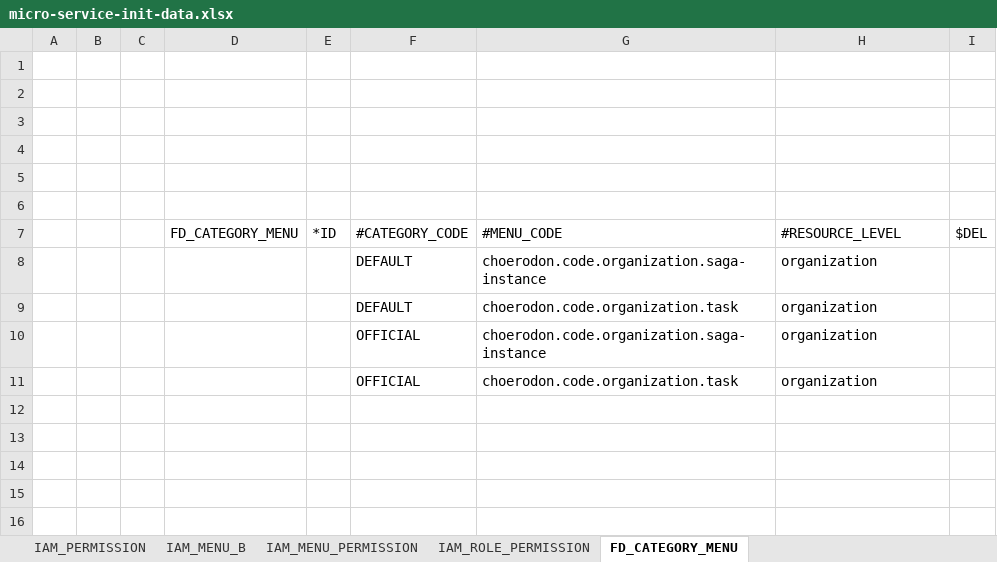
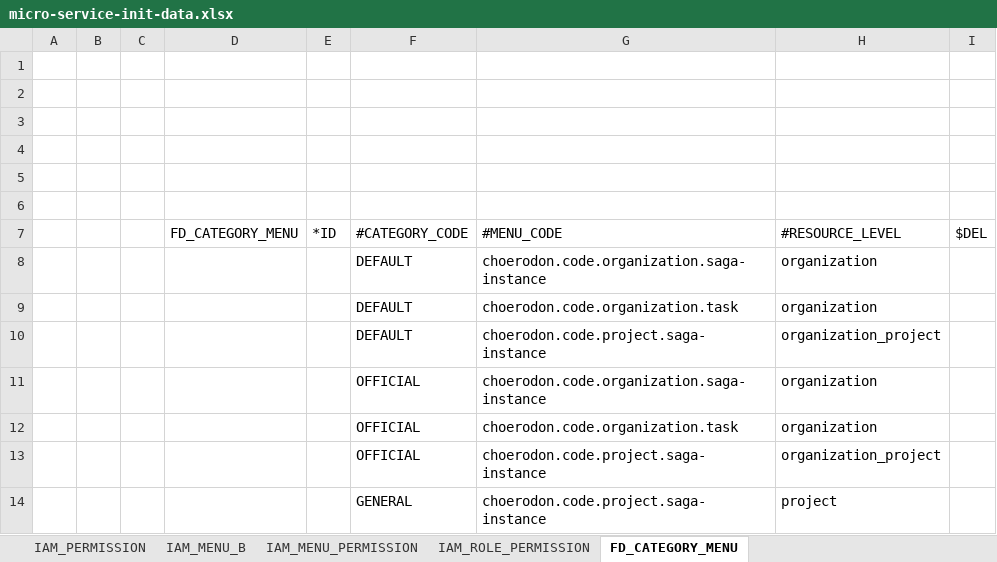
Before and after one commit to open-hand/choerodon-asgard, an Excel workbook: src/main/resources/script/meta/micro-service-init-data.xlsx, sheet FD_CATEGORY_MENU, drawn as a sheet; values as stored, in another font and other column widths than the file's, no borders; the diff names each change by its address in the sheet, - before the commit and + after, or states it on an @@ line.

```diff
--- a/src/main/resources/script/meta/micro-service-init-data.xlsx (sheet FD_CATEGORY_MENU)
+++ b/src/main/resources/script/meta/micro-service-init-data.xlsx (sheet FD_CATEGORY_MENU)
+row 10:  |  |  |  |  | DEFAULT | choerodon.code.project.saga-instance | organization_project
+row 13:  |  |  |  |  | OFFICIAL | choerodon.code.project.saga-instance | organization_project
+row 14:  |  |  |  |  | GENERAL | choerodon.code.project.saga-instance | project
```
Also changed, not shown: sheet IAM_MENU_PERMISSION, sheet IAM_MENU_B, sheet IAM_PERMISSION, sheet IAM_ROLE_PERMISSION, 2 other files.
